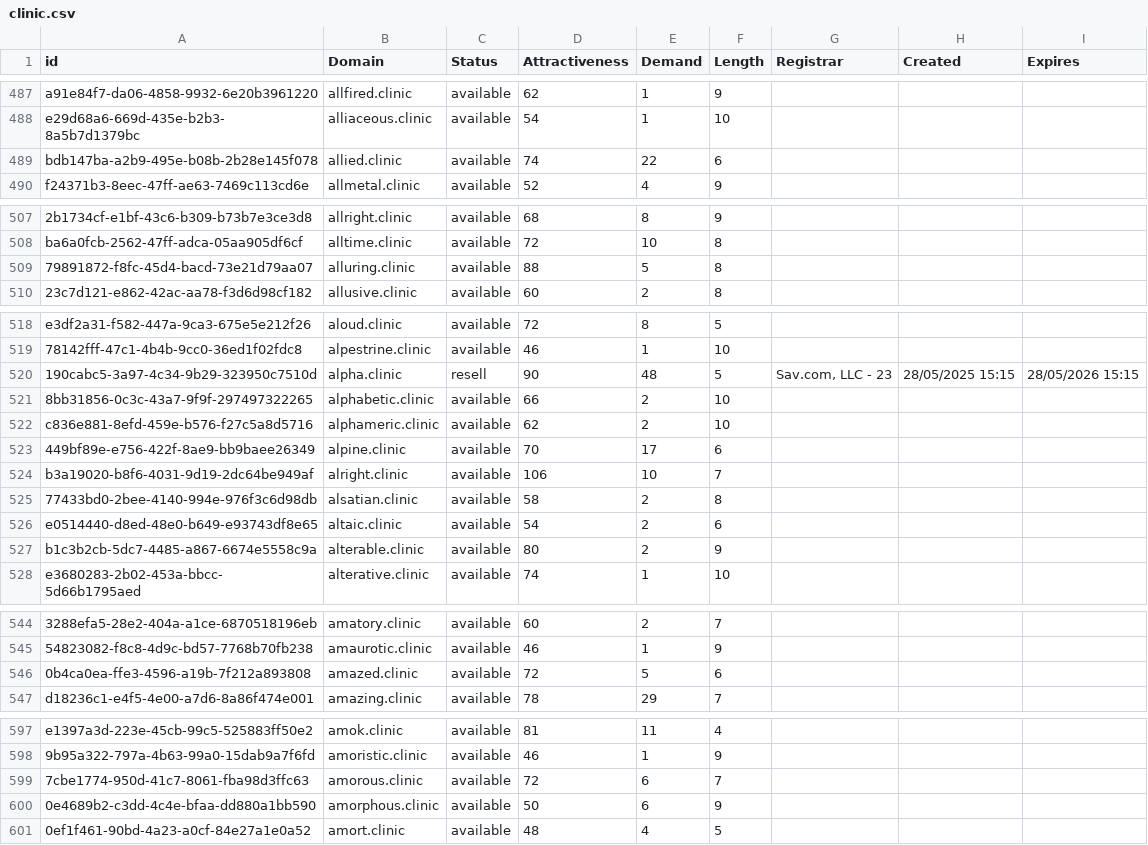
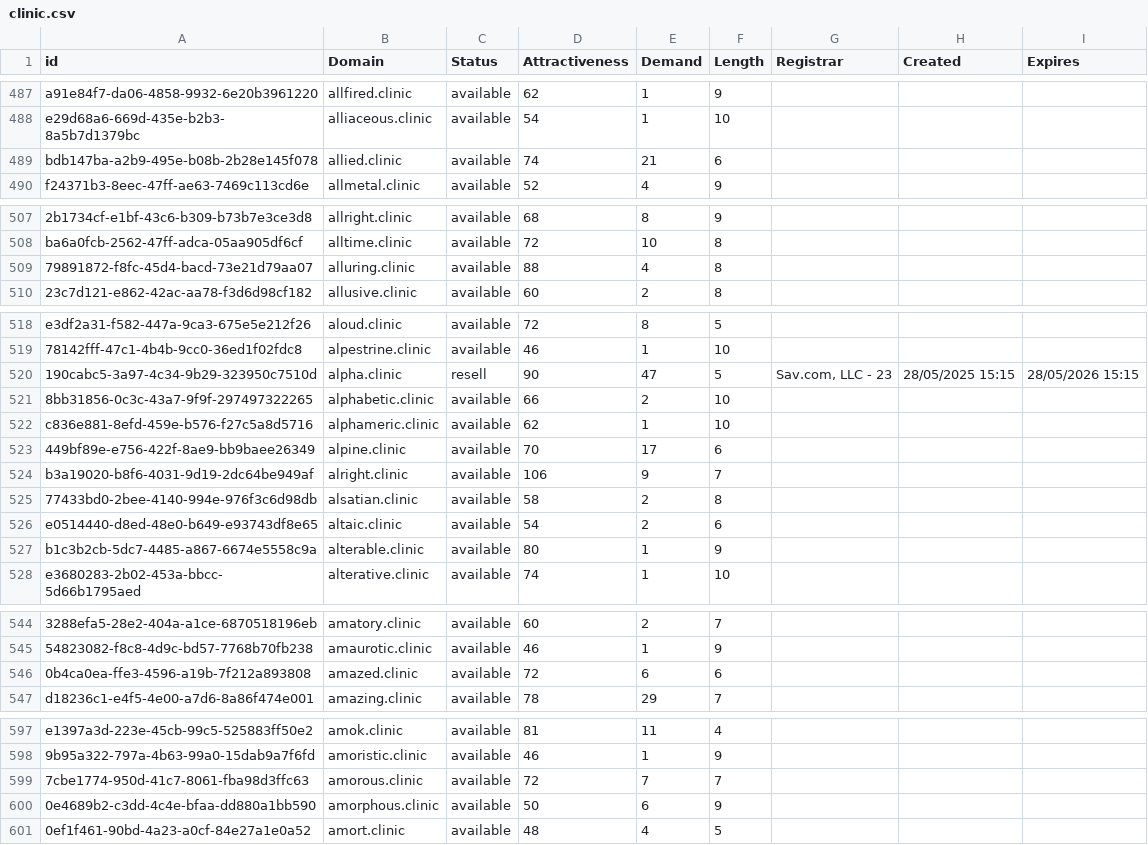
Before and after one commit to UniqueDomains/clinic-oneword-domains, a CSV file: clinic.csv, drawn as a sheet; only a part is shown, gaps mark what is left out; the diff covers the shown part only; the diff names each change by its address in the sheet, - before the commit and + after, or states it on an @@ line.

Commit message:
Domains update

```diff
--- a/clinic.csv
+++ b/clinic.csv
-E489 (Demand): 22
+E489 (Demand): 21
-E509 (Demand): 5
+E509 (Demand): 4
-E520 (Demand): 48
+E520 (Demand): 47
-E522 (Demand): 2
+E522 (Demand): 1
-E524 (Demand): 10
+E524 (Demand): 9
-E527 (Demand): 2
+E527 (Demand): 1
-E546 (Demand): 5
+E546 (Demand): 6
-E599 (Demand): 6
+E599 (Demand): 7
```
Also changed, not shown: 10 edited cells elsewhere in this file, 1 other file.
